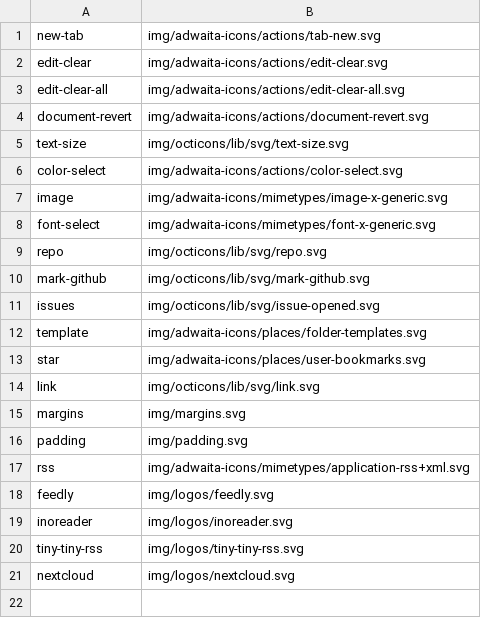
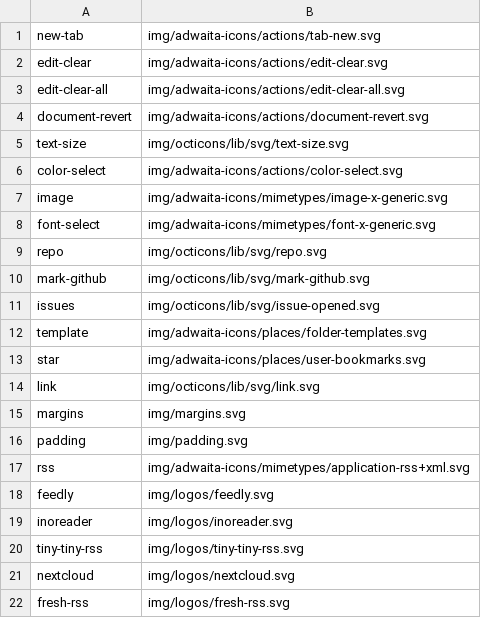
Before and after one commit to shgysk8zer0/awesome-rss, a CSV file: img/icons.csv, drawn as a sheet; the diff names each change by its address in the sheet, - before the commit and + after, or states it on an @@ line.

Commit message:
Add support for freshrss subscription
Fix #110

```diff
--- a/img/icons.csv
+++ b/img/icons.csv
+row 22: fresh-rss | img/logos/fresh-rss.svg
```
Also changed, not shown: 2 other files.
